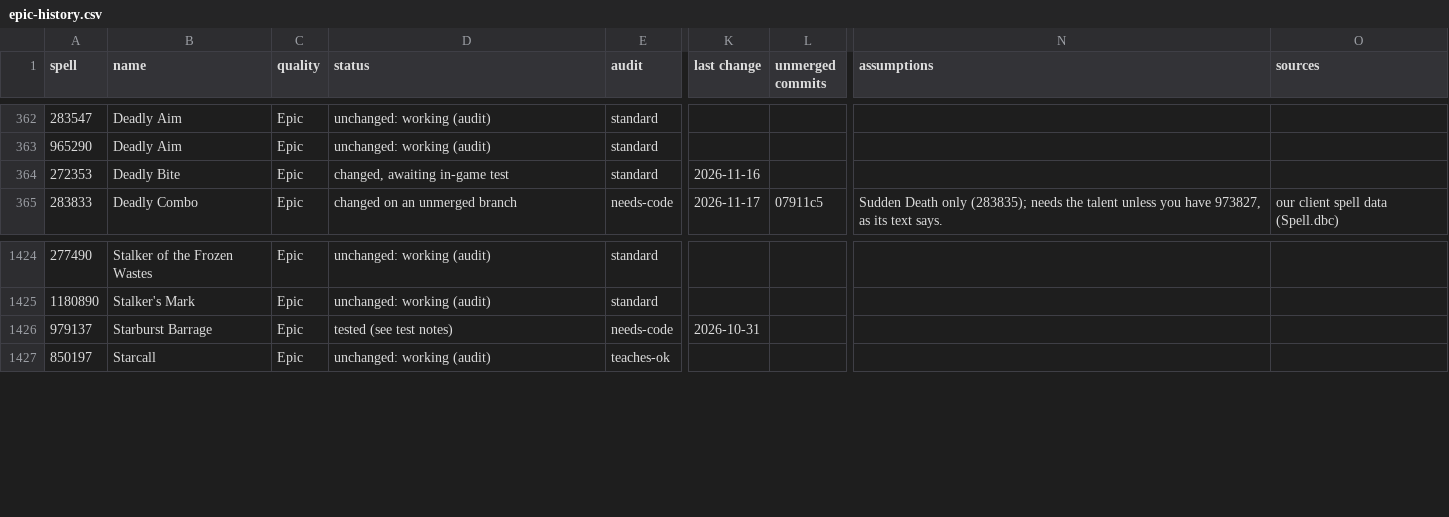
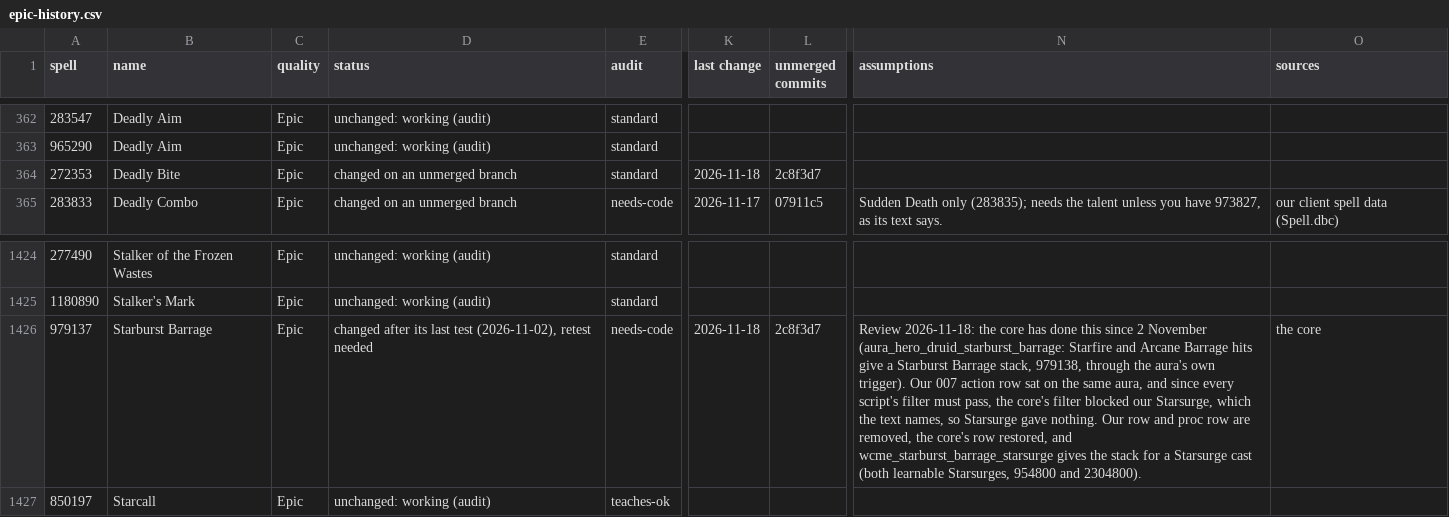
Before and after one commit to JaTynan/coa-wildcard-mystic, a CSV file: enchants/epic-history.csv, drawn as a sheet; only a part is shown, gaps mark what is left out; the diff names each change by its address in the sheet, - before the commit and + after, or states it on an @@ line.

```diff
--- a/enchants/epic-history.csv
+++ b/enchants/epic-history.csv
-D364 (status): changed, awaiting in-game test
+D364 (status): changed on an unmerged branch
-K364 (last change): 2026-11-16
+K364 (last change): 2026-11-18
-L364 (unmerged commits): (empty)
+L364 (unmerged commits): 2c8f3d7
-D1426 (status): tested (see test notes)
+D1426 (status): changed after its last test (2026-11-02), retest needed
-K1426 (last change): 2026-10-31
+K1426 (last change): 2026-11-18
-L1426 (unmerged commits): (empty)
+L1426 (unmerged commits): 2c8f3d7
-N1426 (assumptions): (empty)
+N1426 (assumptions): Review 2026-11-18: the core has done this since 2 November (aura_hero_druid_starburst_barrage: Starfire and Arcane Barrage hits give a Starburst Barrage stack, 979138, through the aura's own trigger). Our 007 action row sat on the same aura, and since every script's filter must pass, the core's filter blocked our Starsurge, which the text names, so Starsurge gave nothing. Our row and proc row are removed, the core's row restored, and wcme_starburst_barrage_starsurge gives the stack for a Starsurge cast (both learnable Starsurges, 954800 and 2304800).
-O1426 (sources): (empty)
+O1426 (sources): the core
```
Also changed, not shown: enchants/legendary-history.csv, 3 other files.
